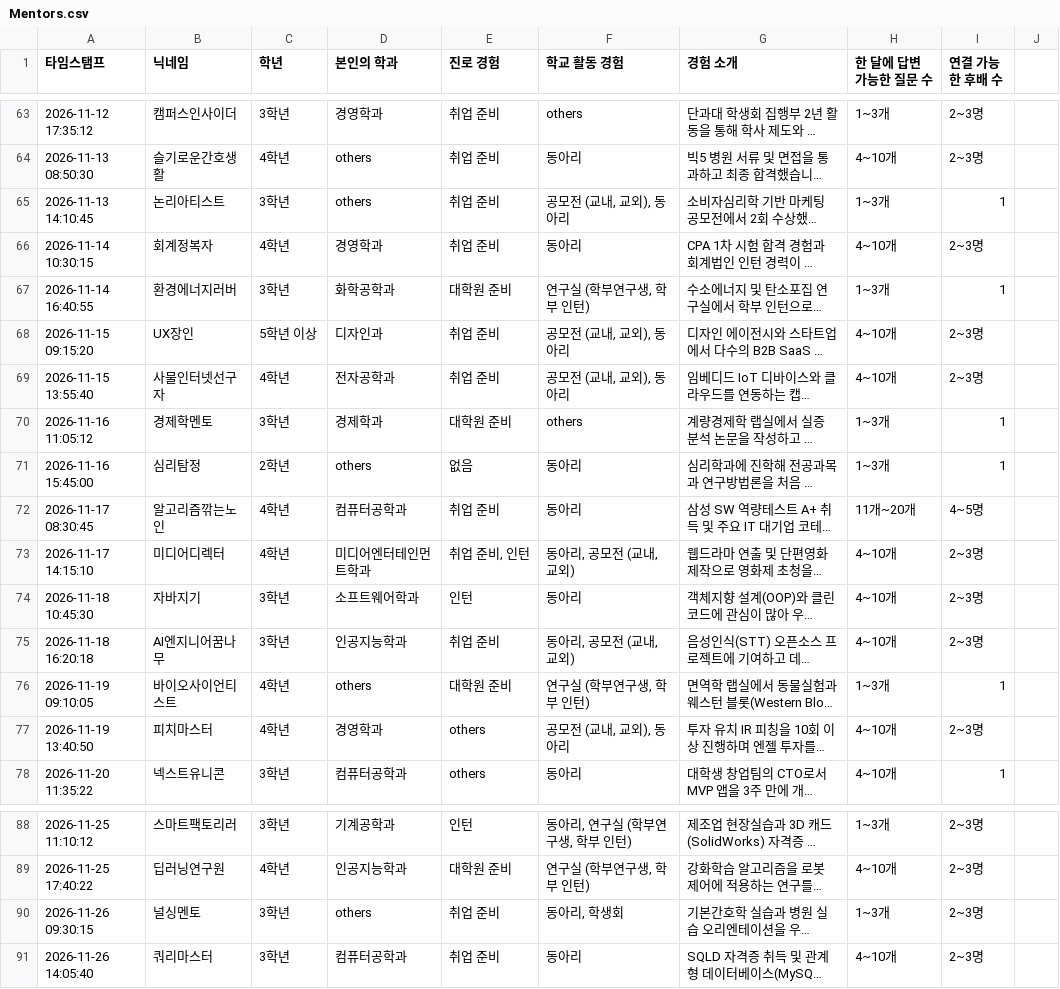
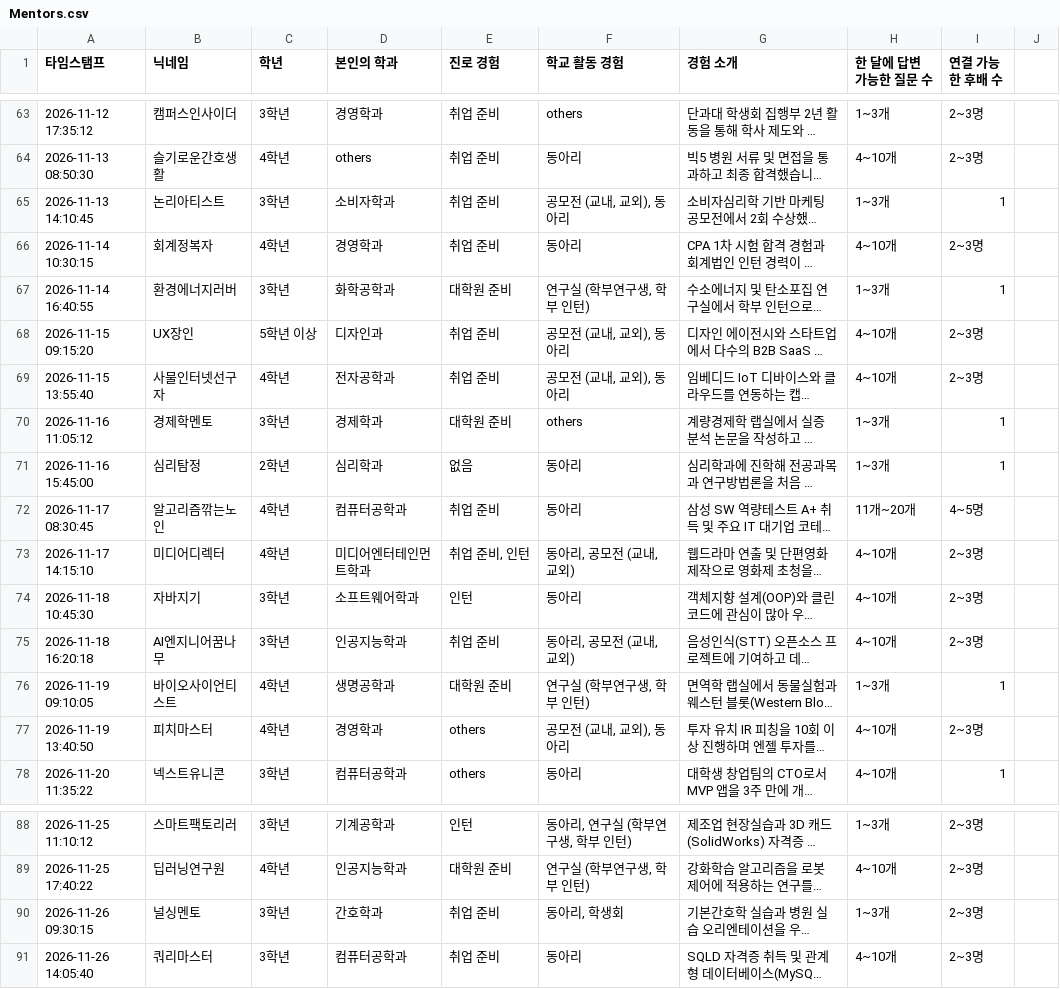
Before and after one commit to tempo-kim/AIUnivHackerthon2026, a CSV file: campus-mentor-project/data/Mentors.csv, drawn as a sheet; only a part is shown, gaps mark what is left out; long unchanged cells end in …; the diff covers the shown part only; the diff names each change by its address in the sheet, - before the commit and + after, or states it on an @@ line.

```diff
--- a/campus-mentor-project/data/Mentors.csv
+++ b/campus-mentor-project/data/Mentors.csv
-D65 (본인의 학과): others
+D65 (본인의 학과): 소비자학과
-D71 (본인의 학과): others
+D71 (본인의 학과): 심리학과
-D76 (본인의 학과): others
+D76 (본인의 학과): 생명공학과
-D90 (본인의 학과): others
+D90 (본인의 학과): 간호학과
```
Also changed, not shown: 5 added rows and 8 edited cells elsewhere in this file, 3 other files.
